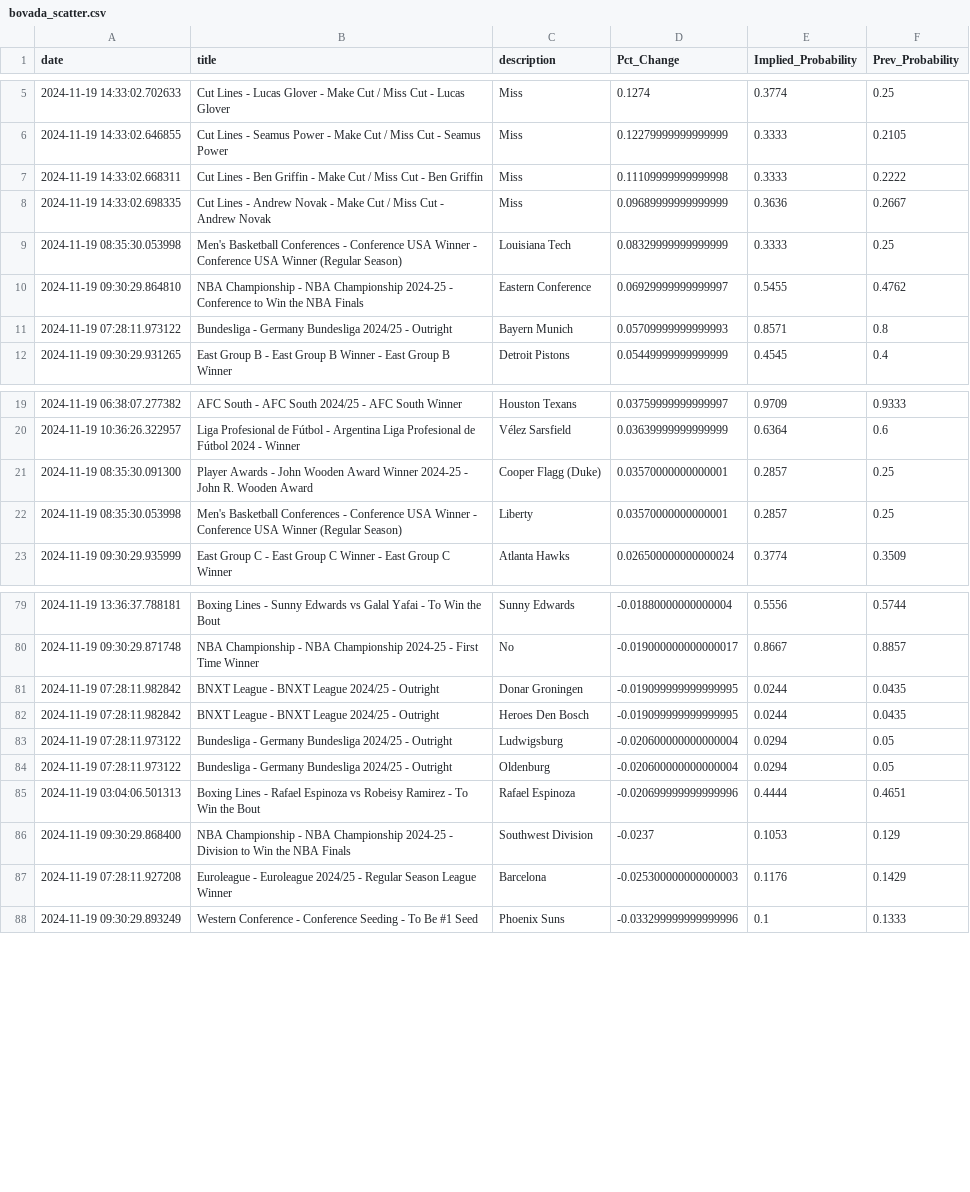
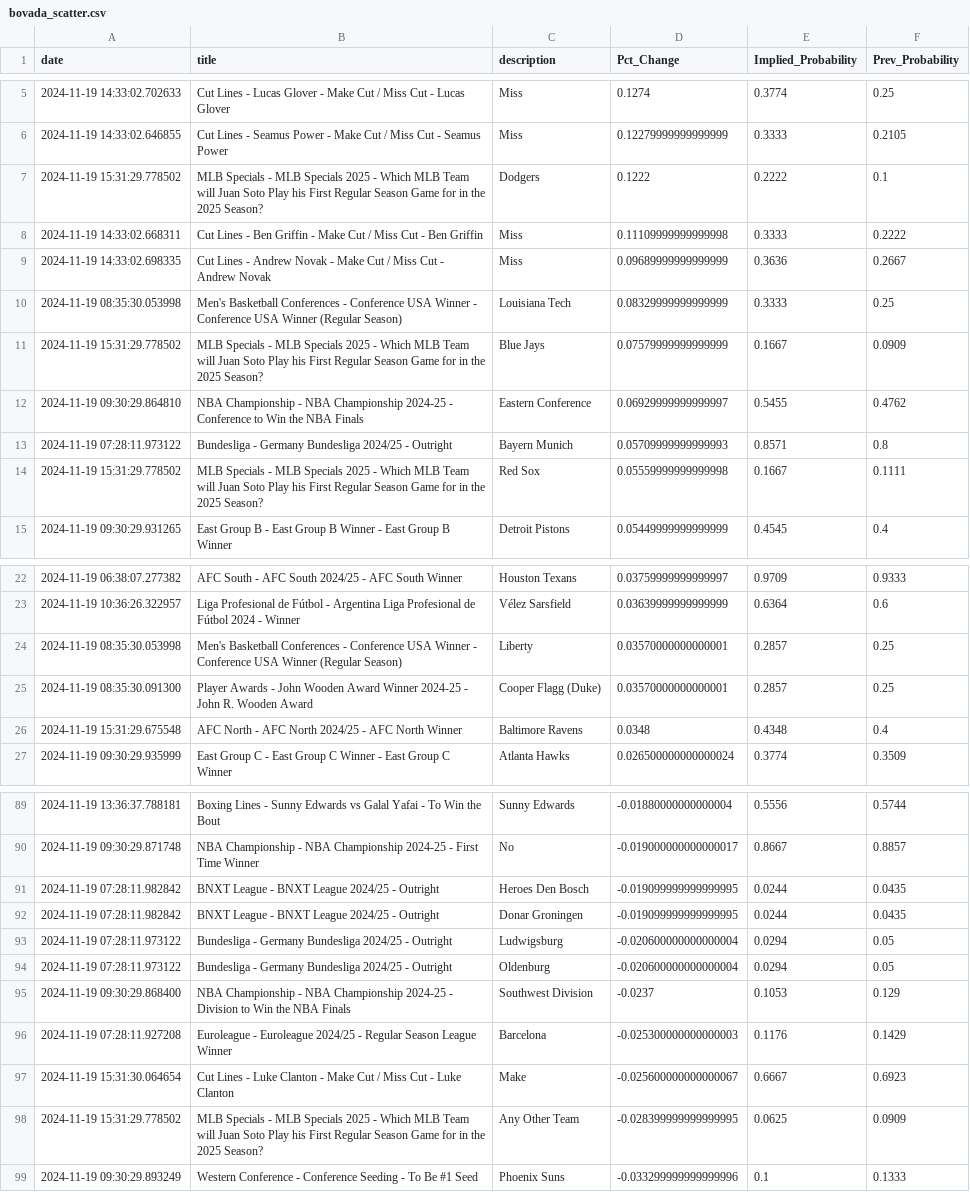
Before and after one commit to aaroncolesmith/data_load, a CSV file: data/bovada_scatter.csv, drawn as a sheet; only a part is shown, gaps mark what is left out; the diff covers the shown part only.

```diff
--- a/data/bovada_scatter.csv
+++ b/data/bovada_scatter.csv
@@ -6,2 +6,3 @@ date,title,description,Pct_Change,Implied_Probability,Prev_Probability
 2024-11-19 14:33:02.646855,Cut Lines - Seamus Power - Make Cut / Miss Cut - Seamus Power,Miss,0.12279999999999999,0.3333,0.2105
+2024-11-19 15:31:29.778502,MLB Specials - MLB Specials 2025 - Which MLB Team will Juan Soto Play his First Regular Season Game for in the 2025 Season?,Dodgers,0.1222,0.2222,0.1
 2024-11-19 14:33:02.668311,Cut Lines - Ben Griffin - Make Cut / Miss Cut - Ben Griffin,Miss,0.11109999999999998,0.3333,0.2222
@@ -9,4 +10,6 @@ date,title,description,Pct_Change,Implied_Probability,Prev_Probability
 2024-11-19 08:35:30.053998,Men's Basketball Conferences - Conference USA Winner - Conference USA Winner (Regular Season),Louisiana Tech,0.08329999999999999,0.3333,0.25
+2024-11-19 15:31:29.778502,MLB Specials - MLB Specials 2025 - Which MLB Team will Juan Soto Play his First Regular Season Game for in the 2025 Season?,Blue Jays,0.07579999999999999,0.1667,0.0909
 2024-11-19 09:30:29.864810,NBA Championship - NBA Championship 2024-25 - Conference to Win the NBA Finals,Eastern Conference,0.06929999999999997,0.5455,0.4762
 2024-11-19 07:28:11.973122,Bundesliga - Germany Bundesliga 2024/25 - Outright,Bayern Munich,0.05709999999999993,0.8571,0.8
+2024-11-19 15:31:29.778502,MLB Specials - MLB Specials 2025 - Which MLB Team will Juan Soto Play his First Regular Season Game for in the 2025 Season?,Red Sox,0.05559999999999998,0.1667,0.1111
 2024-11-19 09:30:29.931265,East Group B - East Group B Winner - East Group B Winner,Detroit Pistons,0.05449999999999999,0.4545,0.4
@@ -20,4 +23,5 @@ date,title,description,Pct_Change,Implied_Probability,Prev_Probability
 2024-11-19 10:36:26.322957,Liga Profesional de Fútbol - Argentina Liga Profesional de Fútbol 2024 - Winner,Vélez Sarsfield,0.03639999999999999,0.6364,0.6
+2024-11-19 08:35:30.053998,Men's Basketball Conferences - Conference USA Winner - Conference USA Winner (Regular Season),Liberty,0.03570000000000001,0.2857,0.25
 2024-11-19 08:35:30.091300,Player Awards - John Wooden Award Winner 2024-25 - John R. Wooden Award,Cooper Flagg (Duke),0.03570000000000001,0.2857,0.25
-2024-11-19 08:35:30.053998,Men's Basketball Conferences - Conference USA Winner - Conference USA Winner (Regular Season),Liberty,0.03570000000000001,0.2857,0.25
+2024-11-19 15:31:29.675548,AFC North - AFC North 2024/25 - AFC North Winner,Baltimore Ravens,0.0348,0.4348,0.4
 2024-11-19 09:30:29.935999,East Group C - East Group C Winner - East Group C Winner,Atlanta Hawks,0.026500000000000024,0.3774,0.3509
@@ -80,9 +90,10 @@ date,title,description,Pct_Change,Implied_Probability,Prev_Probability
 2024-11-19 09:30:29.871748,NBA Championship - NBA Championship 2024-25 - First Time Winner,No,-0.019000000000000017,0.8667,0.8857
+2024-11-19 07:28:11.982842,BNXT League - BNXT League 2024/25 - Outright,Heroes Den Bosch,-0.019099999999999995,0.0244,0.0435
 2024-11-19 07:28:11.982842,BNXT League - BNXT League 2024/25 - Outright,Donar Groningen,-0.019099999999999995,0.0244,0.0435
-2024-11-19 07:28:11.982842,BNXT League - BNXT League 2024/25 - Outright,Heroes Den Bosch,-0.019099999999999995,0.0244,0.0435
 2024-11-19 07:28:11.973122,Bundesliga - Germany Bundesliga 2024/25 - Outright,Ludwigsburg,-0.020600000000000004,0.0294,0.05
 2024-11-19 07:28:11.973122,Bundesliga - Germany Bundesliga 2024/25 - Outright,Oldenburg,-0.020600000000000004,0.0294,0.05
-2024-11-19 03:04:06.501313,Boxing Lines - Rafael Espinoza vs Robeisy Ramirez - To Win the Bout,Rafael Espinoza,-0.020699999999999996,0.4444,0.4651
 2024-11-19 09:30:29.868400,NBA Championship - NBA Championship 2024-25 - Division to Win the NBA Finals,Southwest Division,-0.0237,0.1053,0.129
 2024-11-19 07:28:11.927208,Euroleague - Euroleague 2024/25 - Regular Season League Winner,Barcelona,-0.025300000000000003,0.1176,0.1429
+2024-11-19 15:31:30.064654,Cut Lines - Luke Clanton - Make Cut / Miss Cut - Luke Clanton,Make,-0.025600000000000067,0.6667,0.6923
+2024-11-19 15:31:29.778502,MLB Specials - MLB Specials 2025 - Which MLB Team will Juan Soto Play his First Regular Season Game for in the 2025 Season?,Any Other Team,-0.028399999999999995,0.0625,0.0909
 2024-11-19 09:30:29.893249,Western Conference - Conference Seeding  - To Be #1 Seed,Phoenix Suns,-0.033299999999999996,0.1,0.1333
```
Also changed, not shown: 9 added rows, 1 removed row and 2 moved rows elsewhere in this file, 1 other file.
